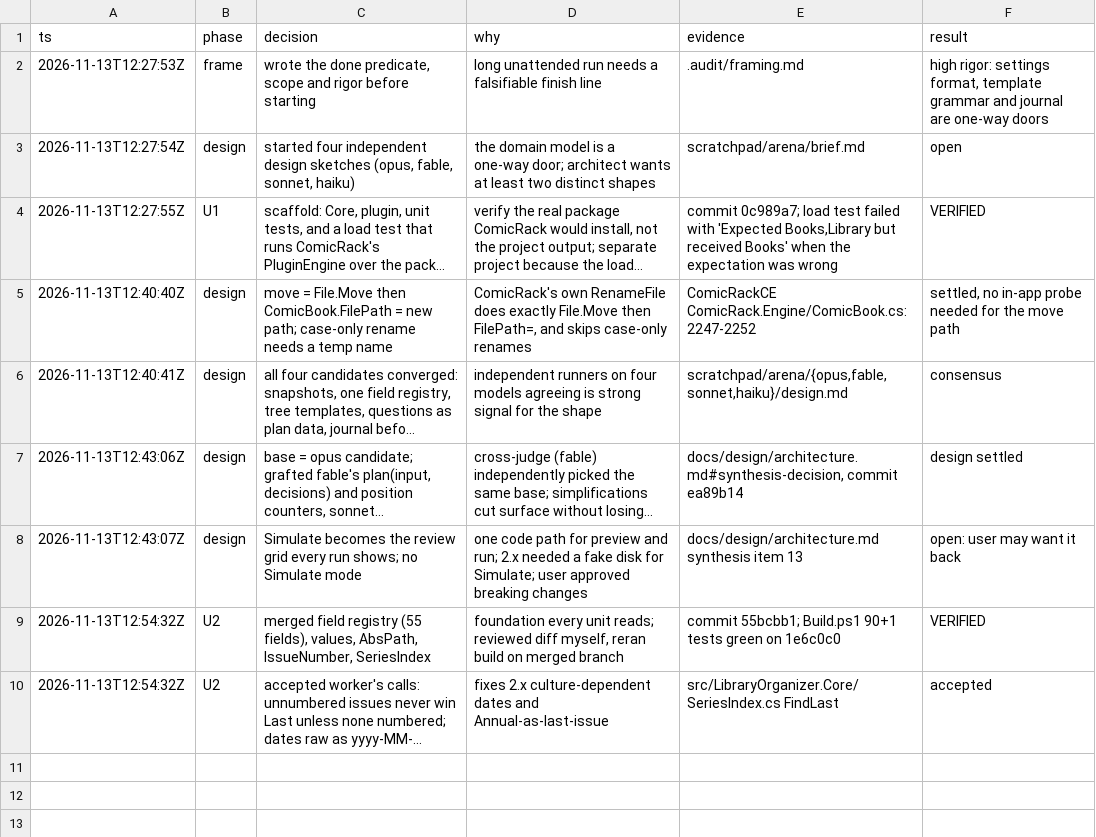
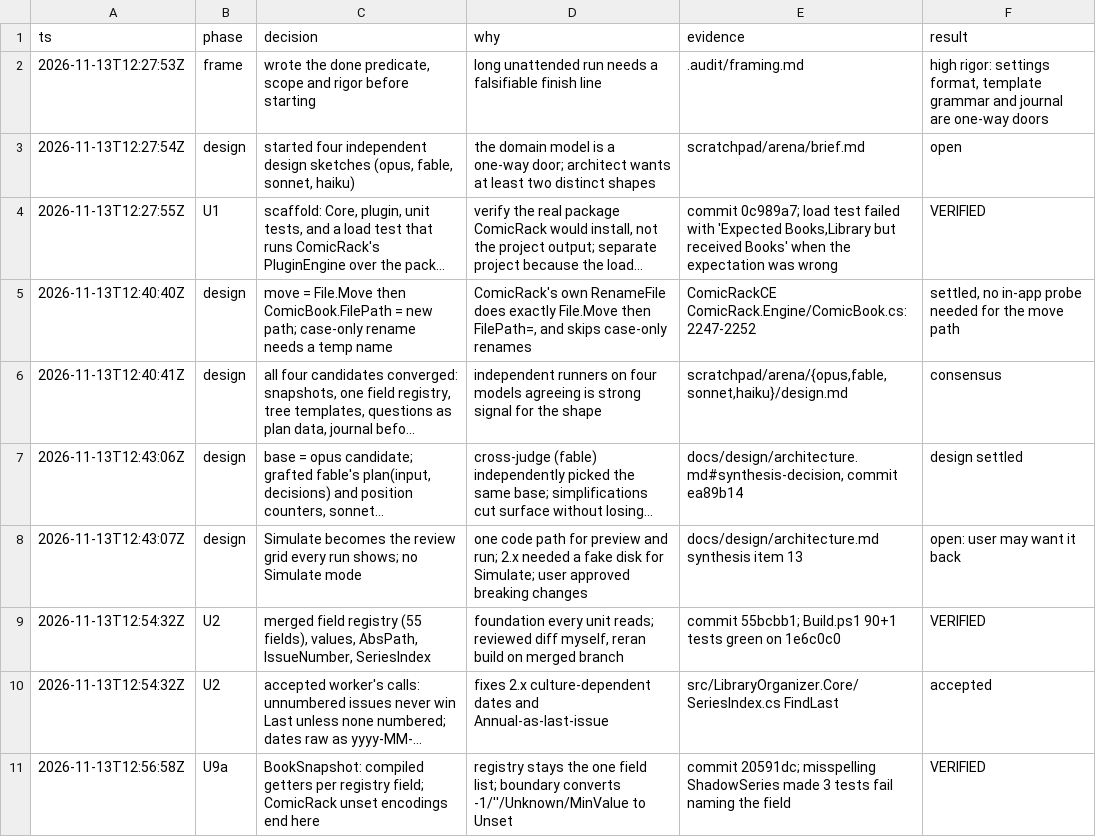
Before and after one commit to WizardsAreNeverLate/LibraryOrganizerForComicRack, a TSV file: .audit/decisions.tsv, drawn as a sheet; long unchanged cells end in …; the diff names each change by its address in the sheet, - before the commit and + after, or states it on an @@ line.

```diff
--- a/.audit/decisions.tsv
+++ b/.audit/decisions.tsv
+row 11: 2026-11-13T12:56:58Z | U9a | BookSnapshot: compiled getters per registry field; ComicRack unset encodings end here | registry stays the one field list; boundary converts -1/''/Unknown/MinValue to Unset | commit 20591dc; misspelling ShadowSeries made 3 tests fail naming the field | VERIFIED
```
Also changed, not shown: 3 other files.
